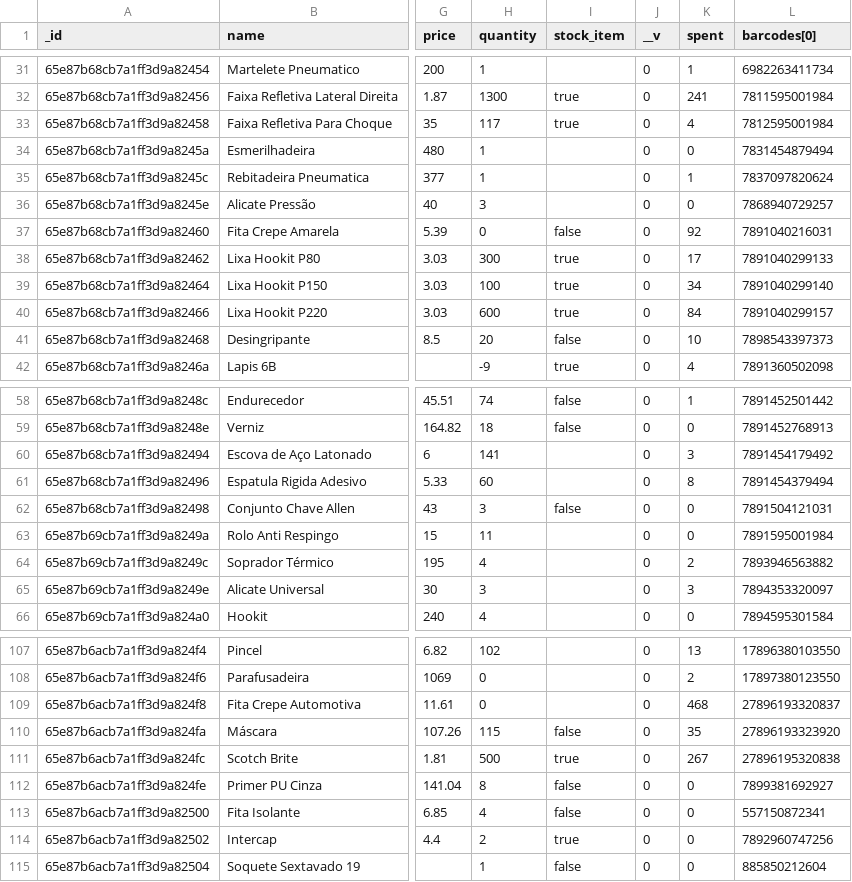
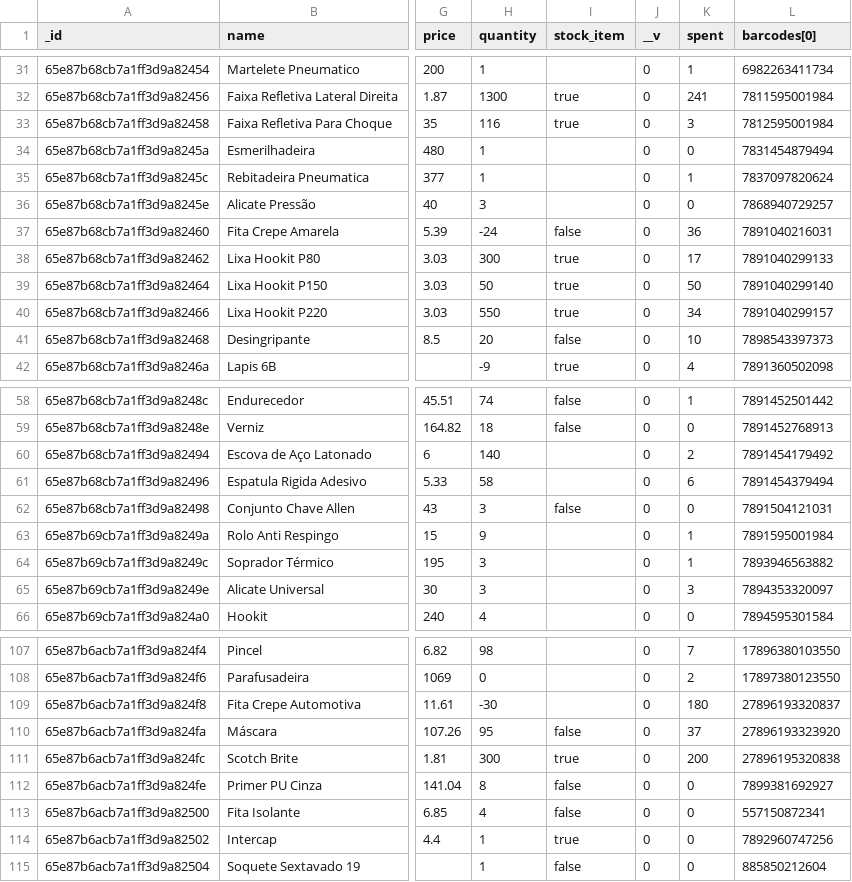
Before and after one commit to AnkaaDesign/api, a CSV file: csv/items.csv, drawn as a sheet; only a part is shown, gaps mark what is left out; the diff covers the shown part only; the diff names each change by its address in the sheet, - before the commit and + after, or states it on an @@ line.

```diff
--- a/csv/items.csv
+++ b/csv/items.csv
-H33 (quantity): 117
+H33 (quantity): 116
-K33 (spent): 4
+K33 (spent): 3
-H37 (quantity): 0
+H37 (quantity): -24
-K37 (spent): 92
+K37 (spent): 36
-H39 (quantity): 100
+H39 (quantity): 50
-K39 (spent): 34
+K39 (spent): 50
-H40 (quantity): 600
+H40 (quantity): 550
-K40 (spent): 84
+K40 (spent): 34
-H60 (quantity): 141
+H60 (quantity): 140
-K60 (spent): 3
+K60 (spent): 2
-H61 (quantity): 60
+H61 (quantity): 58
-K61 (spent): 8
+K61 (spent): 6
-H63 (quantity): 11
+H63 (quantity): 9
-K63 (spent): 0
+K63 (spent): 1
-H64 (quantity): 4
+H64 (quantity): 3
-K64 (spent): 2
+K64 (spent): 1
-H107 (quantity): 102
+H107 (quantity): 98
-K107 (spent): 13
+K107 (spent): 7
-H109 (quantity): 0
+H109 (quantity): -30
-K109 (spent): 468
+K109 (spent): 180
-H110 (quantity): 115
+H110 (quantity): 95
-K110 (spent): 35
+K110 (spent): 37
-H111 (quantity): 500
+H111 (quantity): 300
-K111 (spent): 267
+K111 (spent): 200
-H114 (quantity): 2
+H114 (quantity): 1
```
Also changed, not shown: 1 added row and 124 edited cells elsewhere in this file, csv/brands.csv, csv/colors.csv, 13 other files.
